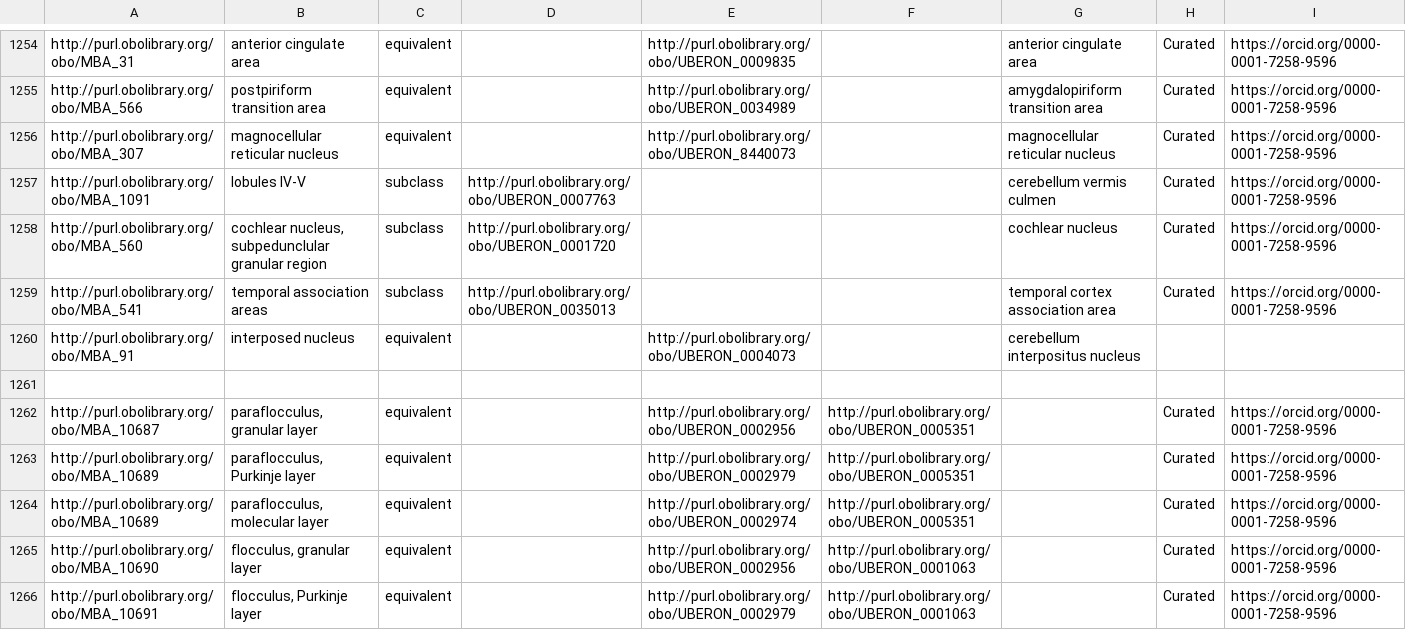
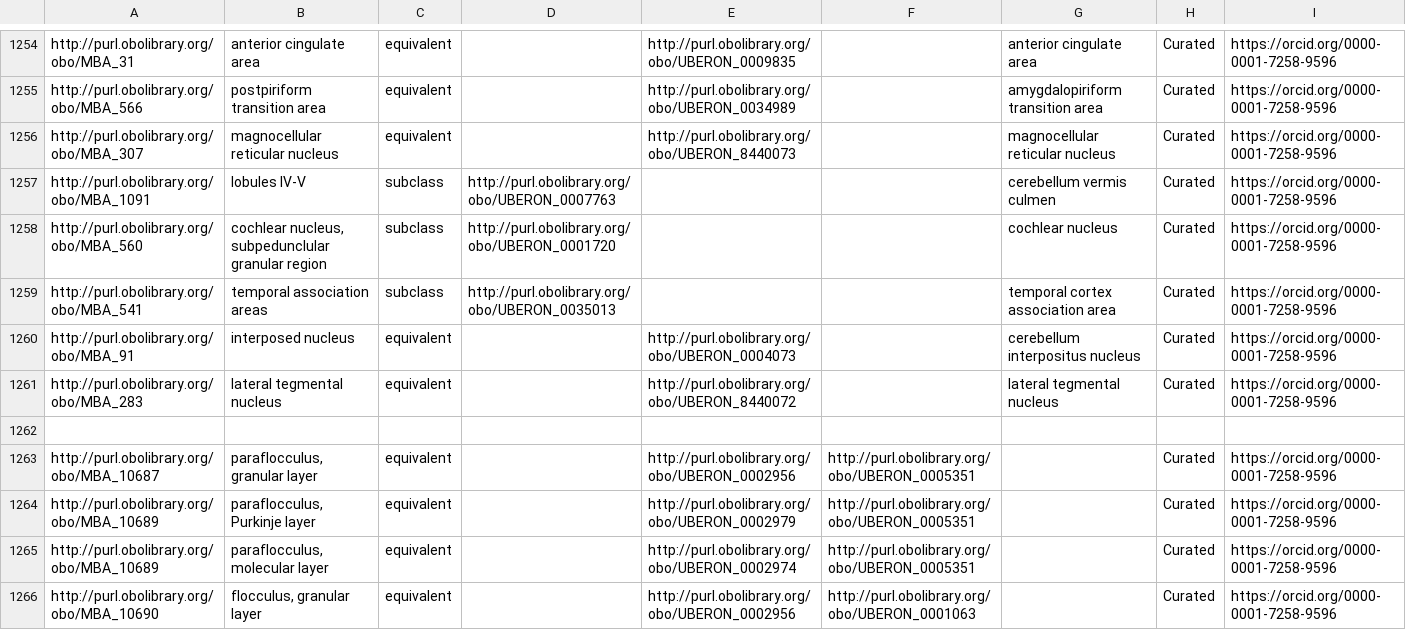
Before and after one commit to obophenotype/ABA_Uberon, a TSV file: src/robot_templates/mba_CCF_to_UBERON.tsv, drawn as a sheet; only a part is shown, gaps mark what is left out; the shorter side is filled out with more unchanged rows.

Commit message:
Update mba_CCF_to_UBERON.tsv

```diff
--- a/src/robot_templates/mba_CCF_to_UBERON.tsv
+++ b/src/robot_templates/mba_CCF_to_UBERON.tsv
@@ -1259,3 +1259,4 @@ http://purl.obolibrary.org/obo/MBA_560	"cochlear nucleus, subpedunclular granula
 http://purl.obolibrary.org/obo/MBA_541	temporal association areas	subclass	http://purl.obolibrary.org/obo/UBERON_0035013			temporal cortex association area	Curated	https://orcid.org/0000-0001-7258-9596
-http://purl.obolibrary.org/obo/MBA_91	interposed nucleus	equivalent		http://purl.obolibrary.org/obo/UBERON_0004073		cerebellum interpositus nucleus		
+http://purl.obolibrary.org/obo/MBA_91	interposed nucleus	equivalent		http://purl.obolibrary.org/obo/UBERON_0004073		cerebellum interpositus nucleus	Curated	https://orcid.org/0000-0001-7258-9596
+http://purl.obolibrary.org/obo/MBA_283	lateral tegmental nucleus	equivalent		http://purl.obolibrary.org/obo/UBERON_8440072		lateral tegmental nucleus	Curated	https://orcid.org/0000-0001-7258-9596
 								
```
